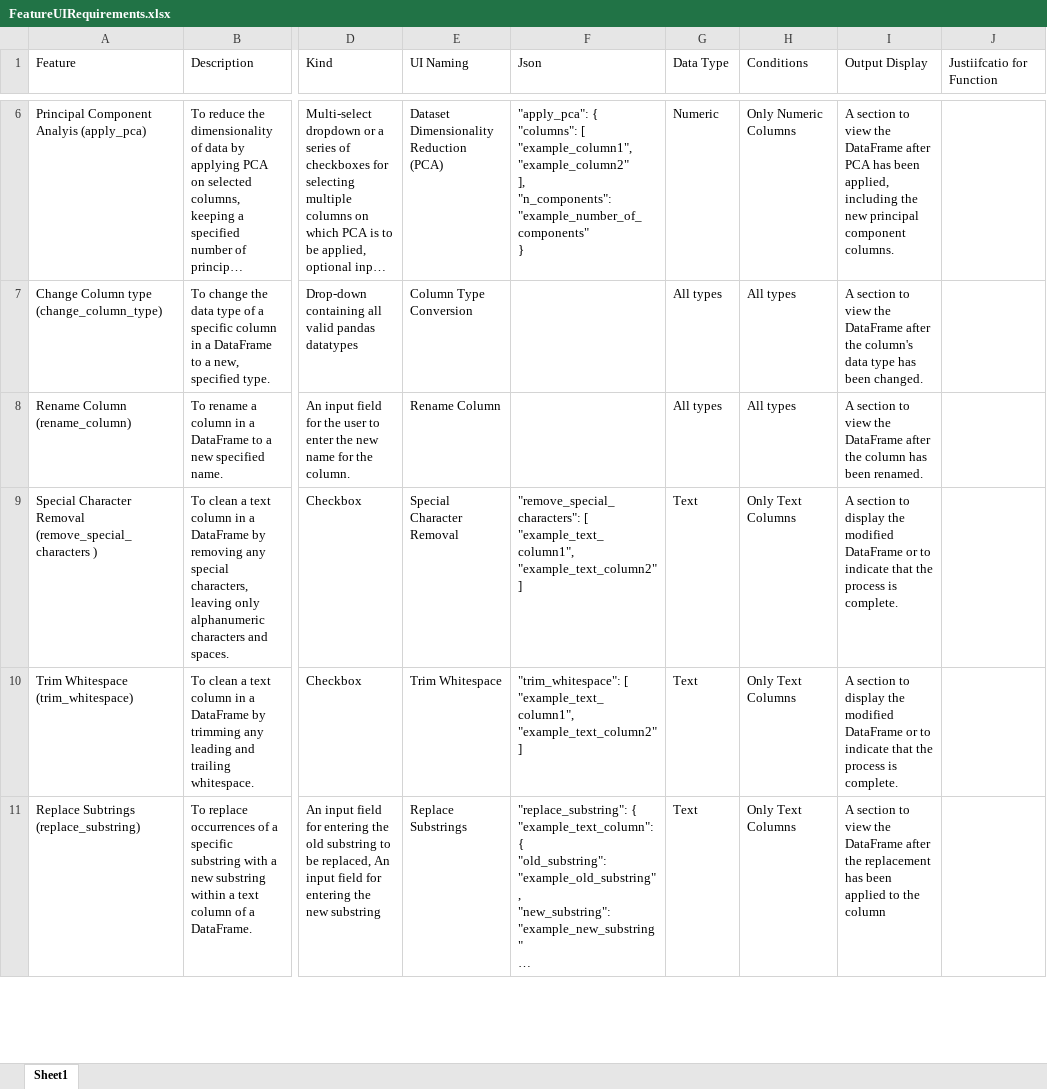
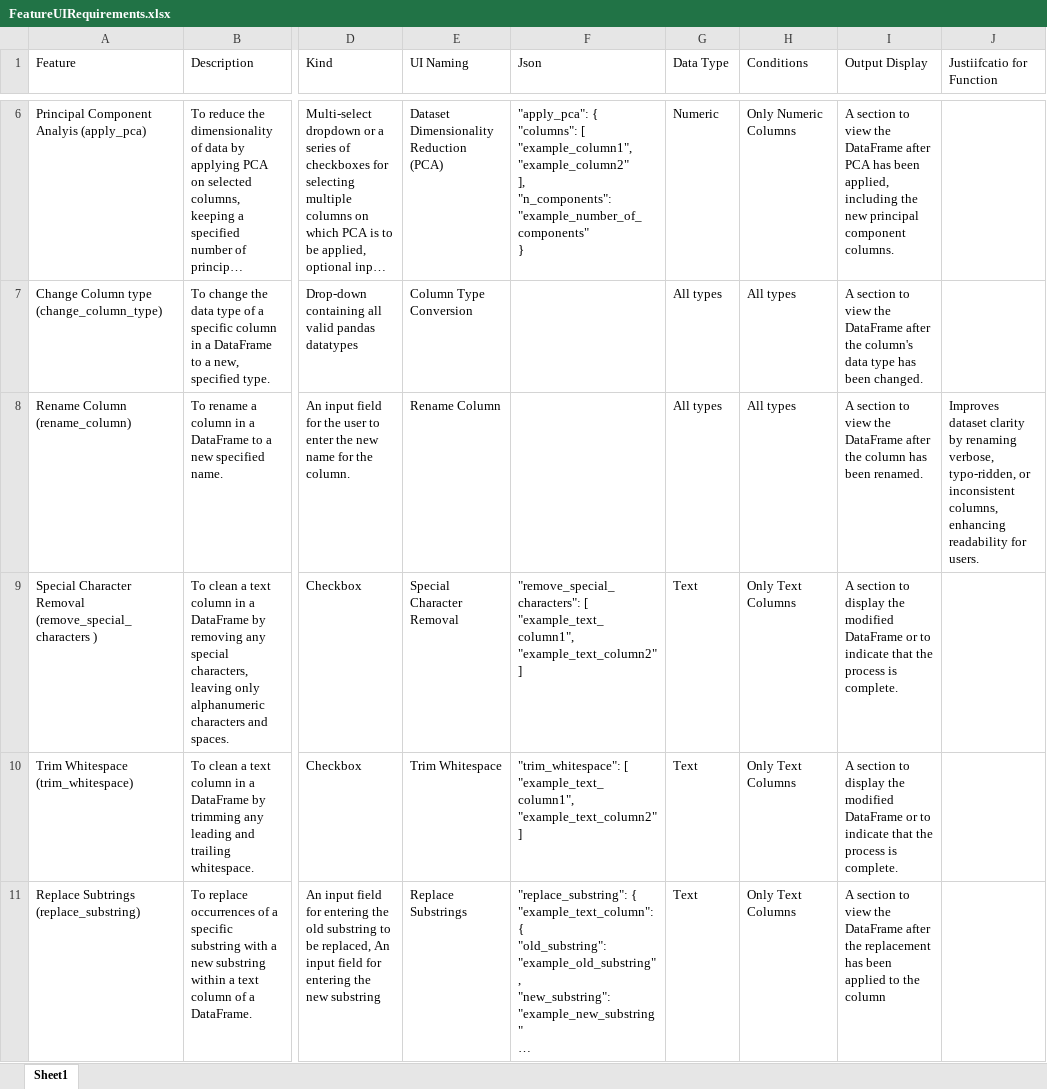
Before and after one commit to SeanMcCrossanTUD/TUD-Group-Project, an Excel workbook: Project supporting Artifacts/DataCleaningDocumentation/FeatureUIRequirements.xlsx, sheet Sheet1, drawn as a sheet; only a part is shown, gaps mark what is left out; long unchanged cells end in …; values as stored, in another font and other column widths than the file's, no borders; the diff names each change by its address in the sheet, - before the commit and + after, or states it on an @@ line.

Commit message:
FAB-314-Update-Excel-Documentation-for-UI-requirements

```diff
--- a/Project supporting Artifacts/DataCleaningDocumentation/FeatureUIRequirements.xlsx (sheet Sheet1)
+++ b/Project supporting Artifacts/DataCleaningDocumentation/FeatureUIRequirements.xlsx (sheet Sheet1)
-J8 (Justiifcatio for Function): (empty)
+J8 (Justiifcatio for Function): Improves dataset clarity by renaming verbose, typo-ridden, or inconsistent columns, enhancing readability for users.
```
